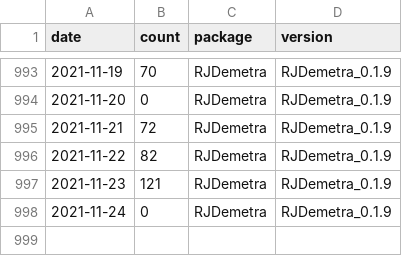
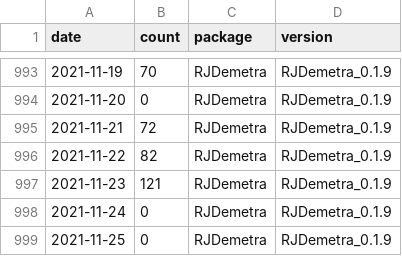
Before and after one commit to AQLT/rjd_downloads, a CSV file: data/full_table/RJDemetra.csv, drawn as a sheet; only a part is shown, gaps mark what is left out.

```diff
--- a/data/full_table/RJDemetra.csv
+++ b/data/full_table/RJDemetra.csv
@@ -998 +998,2 @@
 2021-11-24,0,"RJDemetra","RJDemetra_0.1.9"
+2021-11-25,0,"RJDemetra","RJDemetra_0.1.9"
```
Also changed, not shown: data/full_table/ggdemetra.csv, data/full_table/rjdmarkdown.csv, 2 other files.
